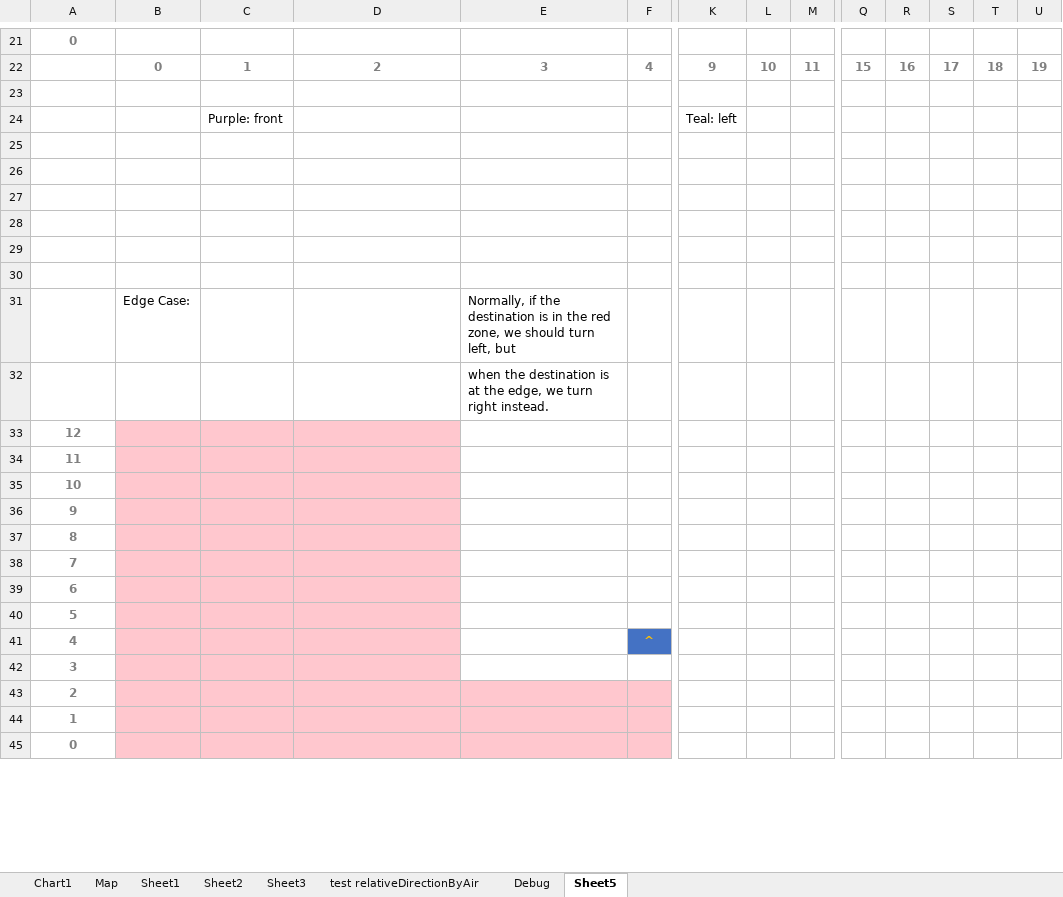
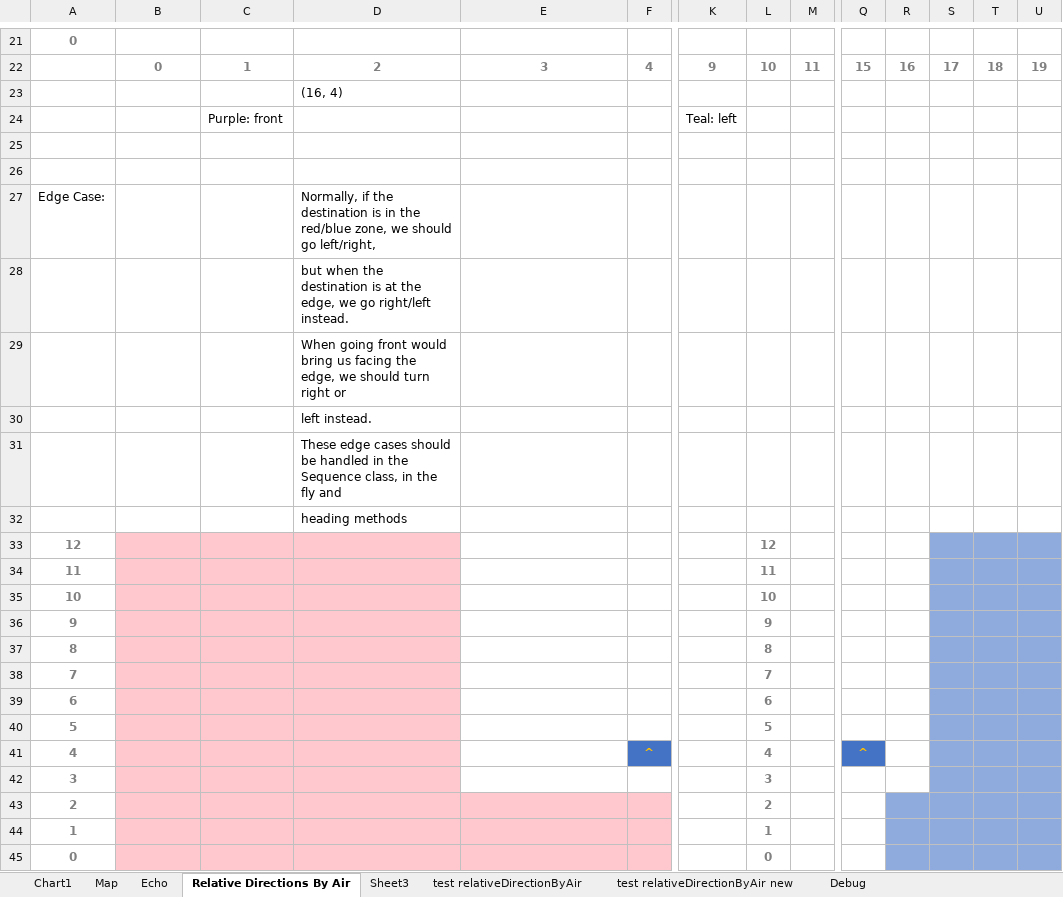
Before and after one commit to r0ck5tar/island, an Excel workbook: Diagrams.xlsm, sheet Relative Directions By Air, drawn as a sheet; only a part is shown, gaps mark what is left out; values as stored, in another font and other column widths than the file's, no borders; the diff covers the shown part only; the diff names each change by its address in the sheet, - before the commit and + after, or states it on an @@ line.

Commit message:
tested Finder.relativeDirectionOfTileByAir

```diff
--- a/Diagrams.xlsm (sheet Relative Directions By Air)
+++ b/Diagrams.xlsm (sheet Relative Directions By Air)
-sheet tab: Sheet1
+sheet tab: Echo
-sheet tab: Sheet5
+sheet tab: Relative Directions By Air
-sheet tab: Sheet2
+sheet tab: test relativeDirectionByAir new
@@ sheet tab order changed: Chart1 | Map | Echo | Relative Directions By Air | Sheet3 | test relativeDirectionByAir | test relativeDirectionByAir new | Debug @@
-D23: (empty)
+D23: (16, 4)
-A27: (empty)
+A27: Edge Case:
-D27: (empty)
+D27: Normally, if the destination is in the red/blue zone, we should go left/right,
-D28: (empty)
+D28: but when the destination is at the edge, we go right/left instead.
-D29: (empty)
+D29: When going front would bring us facing the edge, we should turn right or
-D30: (empty)
+D30: left instead.
-B31: Edge Case:
+B31: (empty)
-D31: (empty)
+D31: These edge cases should be handled in the Sequence class, in the fly and
-E31: Normally, if the destination is in the red zone, we should turn left, but
+E31: (empty)
-D32: (empty)
+D32: heading methods
-E32: when the destination is at the edge, we turn right instead.
+E32: (empty)
-L33: (empty)
+L33: 12
-S33:U42 fill: none
+S33:U42 fill: #8FAADC
-L34: (empty)
+L34: 11
-L35: (empty)
+L35: 10
-L36: (empty)
+L36: 9
-L37: (empty)
+L37: 8
-L38: (empty)
+L38: 7
-L39: (empty)
+L39: 6
-L40: (empty)
+L40: 5
-L41: (empty)
+L41: 4
-Q41: (empty)
+Q41: ^
-Q41 fill: none
+Q41 fill: #4472C4
-L42: (empty)
+L42: 3
-L43: (empty)
+L43: 2
-R43:U45 fill: none
+R43:U45 fill: #8FAADC
-L44: (empty)
+L44: 1
-L45: (empty)
+L45: 0
```
Also changed, not shown: 12 edited cells elsewhere in this sheet, sheet Map, 2 other files.
